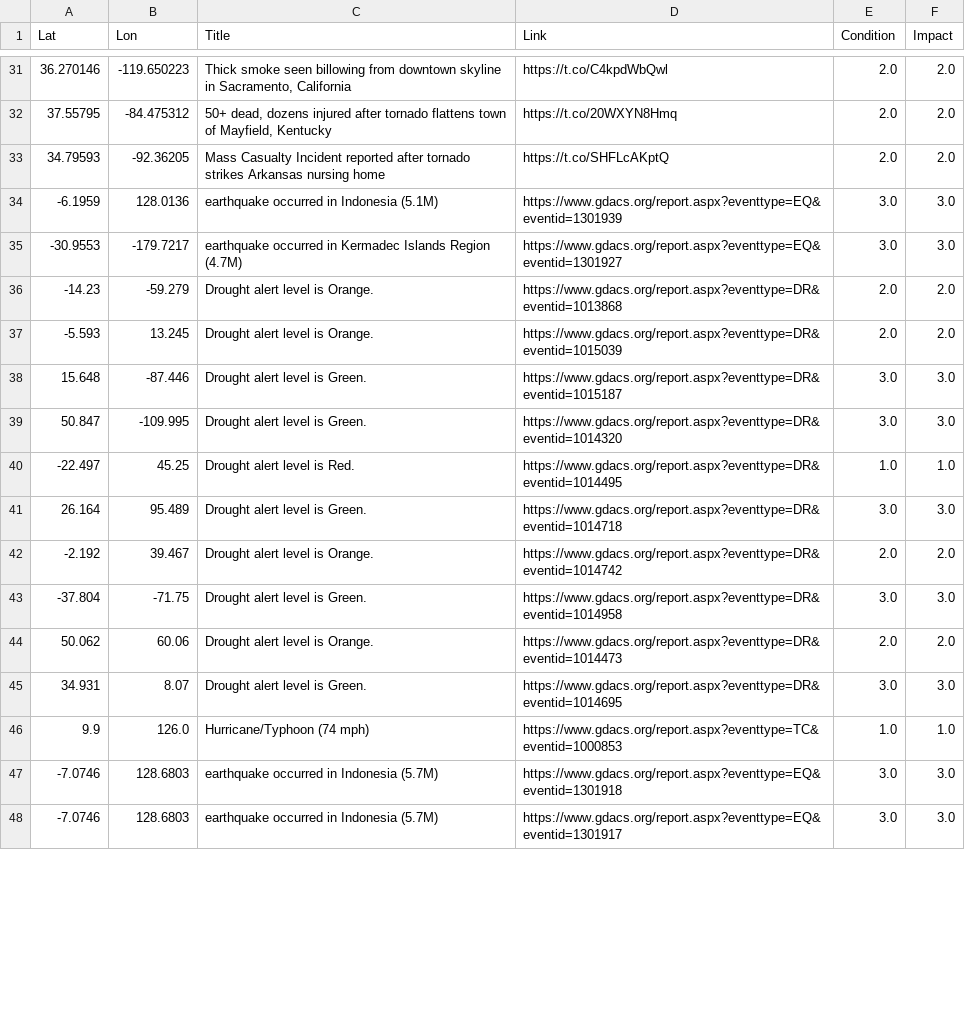
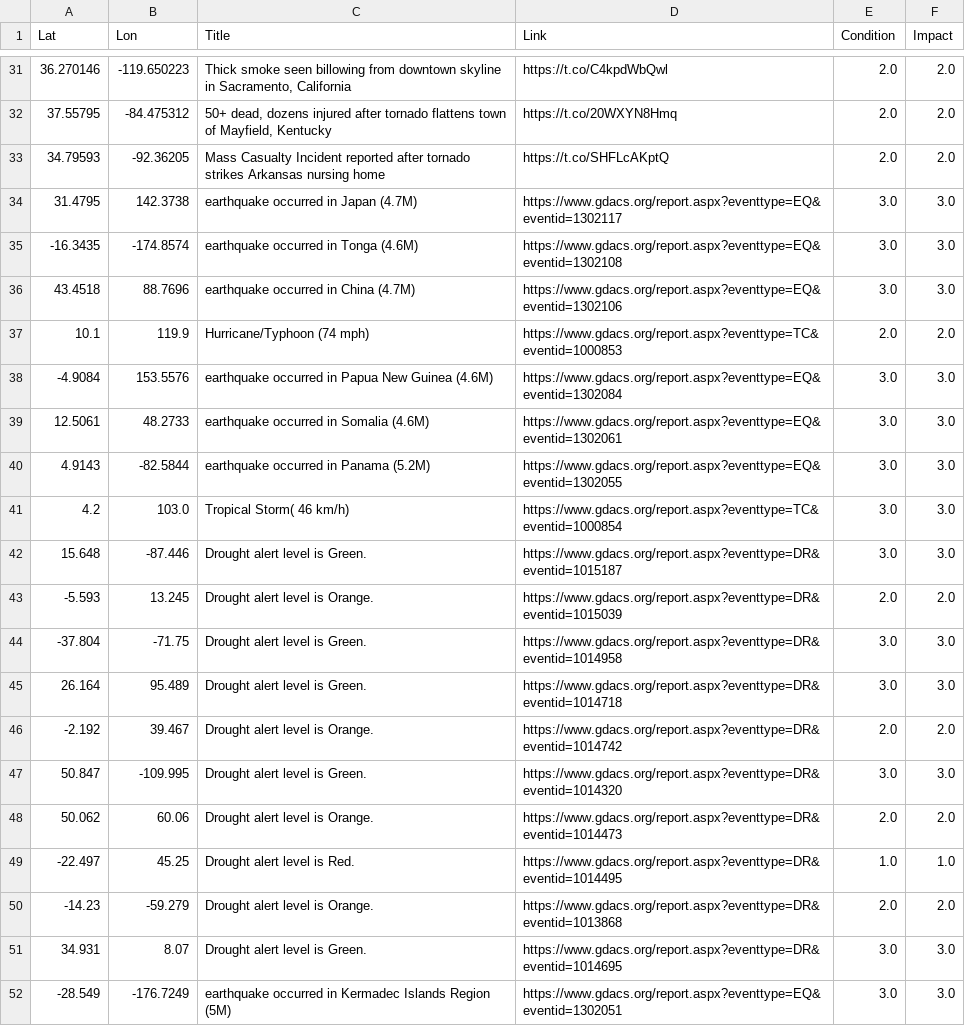
Before and after one commit to antonio-hickey/gDash, a CSV file: app/data/events/dataset.csv, drawn as a sheet; only a part is shown, gaps mark what is left out; the diff covers the shown part only.

Commit message:
Automated Data Update

```diff
--- a/app/data/events/dataset.csv
+++ b/app/data/events/dataset.csv
@@ -33,16 +33,20 @@ Lat,Lon,Title,Link,Condition,Impact
 34.79593,-92.36205,Mass Casualty Incident reported after tornado strikes Arkansas nursing home,https://t.co/SHFLcAKptQ,2.0,2.0
--6.1959,128.0136,earthquake occurred in Indonesia (5.1M),https://www.gdacs.org/report.aspx?eventtype=EQ&eventid=1301939,3.0,3.0
--30.9553,-179.7217,earthquake occurred in Kermadec Islands Region (4.7M),https://www.gdacs.org/report.aspx?eventtype=EQ&eventid=1301927,3.0,3.0
--14.23,-59.279,Drought alert level is Orange.,https://www.gdacs.org/report.aspx?eventtype=DR&eventid=1013868,2.0,2.0
+31.4795,142.3738,earthquake occurred in Japan (4.7M),https://www.gdacs.org/report.aspx?eventtype=EQ&eventid=1302117,3.0,3.0
+-16.3435,-174.8574,earthquake occurred in Tonga (4.6M),https://www.gdacs.org/report.aspx?eventtype=EQ&eventid=1302108,3.0,3.0
+43.4518,88.7696,earthquake occurred in China (4.7M),https://www.gdacs.org/report.aspx?eventtype=EQ&eventid=1302106,3.0,3.0
+10.1,119.9,Hurricane/Typhoon (74 mph),https://www.gdacs.org/report.aspx?eventtype=TC&eventid=1000853,2.0,2.0
+-4.9084,153.5576,earthquake occurred in Papua New Guinea (4.6M),https://www.gdacs.org/report.aspx?eventtype=EQ&eventid=1302084,3.0,3.0
+12.5061,48.2733,earthquake occurred in Somalia (4.6M),https://www.gdacs.org/report.aspx?eventtype=EQ&eventid=1302061,3.0,3.0
+4.9143,-82.5844,earthquake occurred in Panama (5.2M),https://www.gdacs.org/report.aspx?eventtype=EQ&eventid=1302055,3.0,3.0
+4.2,103.0,Tropical Storm( 46 km/h),https://www.gdacs.org/report.aspx?eventtype=TC&eventid=1000854,3.0,3.0
+15.648,-87.446,Drought alert level is Green.,https://www.gdacs.org/report.aspx?eventtype=DR&eventid=1015187,3.0,3.0
 -5.593,13.245,Drought alert level is Orange.,https://www.gdacs.org/report.aspx?eventtype=DR&eventid=1015039,2.0,2.0
-15.648,-87.446,Drought alert level is Green.,https://www.gdacs.org/report.aspx?eventtype=DR&eventid=1015187,3.0,3.0
-50.847,-109.995,Drought alert level is Green.,https://www.gdacs.org/report.aspx?eventtype=DR&eventid=1014320,3.0,3.0
--22.497,45.25,Drought alert level is Red.,https://www.gdacs.org/report.aspx?eventtype=DR&eventid=1014495,1.0,1.0
+-37.804,-71.75,Drought alert level is Green.,https://www.gdacs.org/report.aspx?eventtype=DR&eventid=1014958,3.0,3.0
 26.164,95.489,Drought alert level is Green.,https://www.gdacs.org/report.aspx?eventtype=DR&eventid=1014718,3.0,3.0
 -2.192,39.467,Drought alert level is Orange.,https://www.gdacs.org/report.aspx?eventtype=DR&eventid=1014742,2.0,2.0
--37.804,-71.75,Drought alert level is Green.,https://www.gdacs.org/report.aspx?eventtype=DR&eventid=1014958,3.0,3.0
+50.847,-109.995,Drought alert level is Green.,https://www.gdacs.org/report.aspx?eventtype=DR&eventid=1014320,3.0,3.0
 50.062,60.06,Drought alert level is Orange.,https://www.gdacs.org/report.aspx?eventtype=DR&eventid=1014473,2.0,2.0
+-22.497,45.25,Drought alert level is Red.,https://www.gdacs.org/report.aspx?eventtype=DR&eventid=1014495,1.0,1.0
+-14.23,-59.279,Drought alert level is Orange.,https://www.gdacs.org/report.aspx?eventtype=DR&eventid=1013868,2.0,2.0
 34.931,8.07,Drought alert level is Green.,https://www.gdacs.org/report.aspx?eventtype=DR&eventid=1014695,3.0,3.0
-9.9,126.0,Hurricane/Typhoon (74 mph),https://www.gdacs.org/report.aspx?eventtype=TC&eventid=1000853,1.0,1.0
--7.0746,128.6803,earthquake occurred in Indonesia (5.7M),https://www.gdacs.org/report.aspx?eventtype=EQ&eventid=1301918,3.0,3.0
--7.0746,128.6803,earthquake occurred in Indonesia (5.7M),https://www.gdacs.org/report.aspx?eventtype=EQ&eventid=1301917,3.0,3.0
+-28.549,-176.7249,earthquake occurred in Kermadec Islands Region (5M),https://www.gdacs.org/report.aspx?eventtype=EQ&eventid=1302051,3.0,3.0
```
Also changed, not shown: 8 removed rows and 20 edited cells elsewhere in this file.
